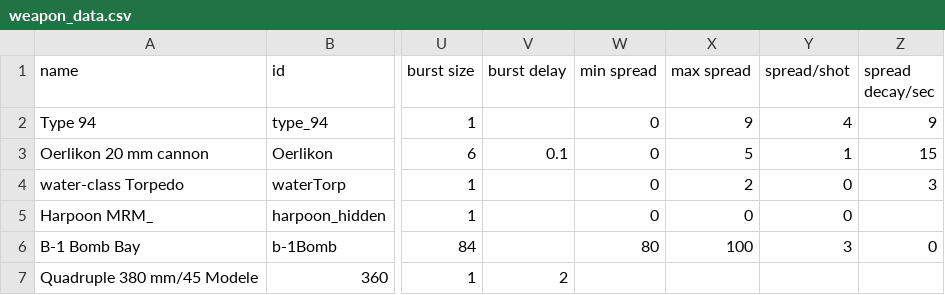
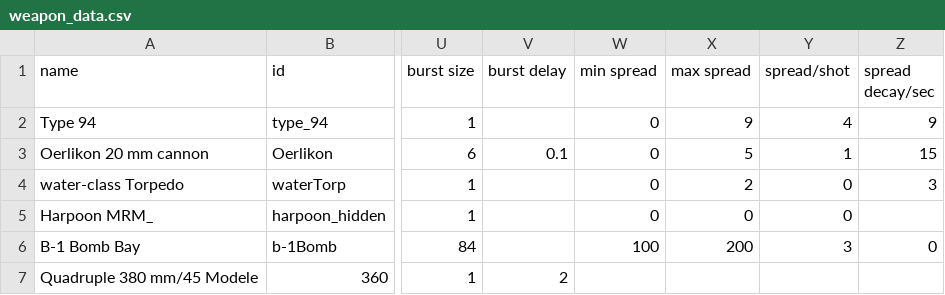
Before and after one commit to bryceOctovioOstrem/domainReformed, a CSV file: data/weapons/weapon_data.csv, drawn as a sheet; only a part is shown, gaps mark what is left out; the diff names each change by its address in the sheet, - before the commit and + after, or states it on an @@ line.

```diff
--- a/data/weapons/weapon_data.csv
+++ b/data/weapons/weapon_data.csv
-W6 (min spread): 80
+W6 (min spread): 100
-X6 (max spread): 100
+X6 (max spread): 200
```
Also changed, not shown: data/hulls/ship_data.csv, 2 other files.
